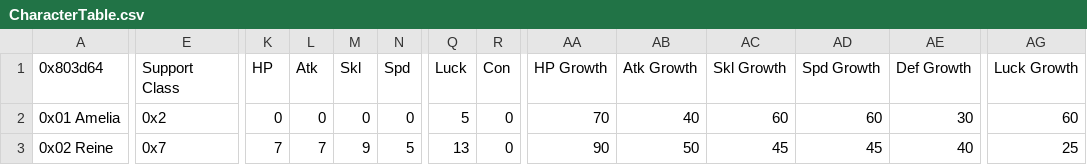
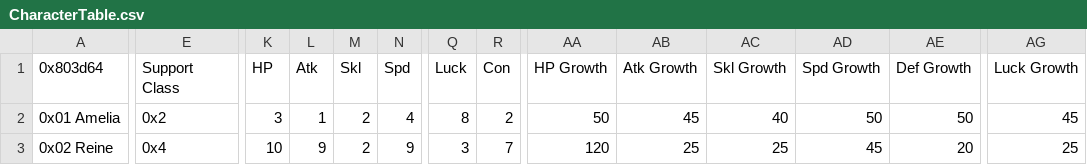
Before and after one commit to Hajimette/s4s, a CSV file: Tables/NightmareModules/CharactersClasses/CharacterTable.csv, drawn as a sheet; only a part is shown, gaps mark what is left out; the diff covers the shown part only; the diff names each change by its address in the sheet, - before the commit and + after, or states it on an @@ line.

```diff
--- a/Tables/NightmareModules/CharactersClasses/CharacterTable.csv
+++ b/Tables/NightmareModules/CharactersClasses/CharacterTable.csv
-K2 (HP): 0
+K2 (HP): 3
-L2 (Atk): 0
+L2 (Atk): 1
-M2 (Skl): 0
+M2 (Skl): 2
-N2 (Spd): 0
+N2 (Spd): 4
-Q2 (Luck): 5
+Q2 (Luck): 8
-R2 (Con): 0
+R2 (Con): 2
-AA2 (HP Growth): 70
+AA2 (HP Growth): 50
-AB2 (Atk Growth): 40
+AB2 (Atk Growth): 45
-AC2 (Skl Growth): 60
+AC2 (Skl Growth): 40
-AD2 (Spd Growth): 60
+AD2 (Spd Growth): 50
-AE2 (Def Growth): 30
+AE2 (Def Growth): 50
-AG2 (Luck Growth): 60
+AG2 (Luck Growth): 45
-E3 (Support Class): 0x7
+E3 (Support Class): 0x4
-K3 (HP): 7
+K3 (HP): 10
-L3 (Atk): 7
+L3 (Atk): 9
-M3 (Skl): 9
+M3 (Skl): 2
-N3 (Spd): 5
+N3 (Spd): 9
-Q3 (Luck): 13
+Q3 (Luck): 3
-R3 (Con): 0
+R3 (Con): 7
-AA3 (HP Growth): 90
+AA3 (HP Growth): 120
-AB3 (Atk Growth): 50
+AB3 (Atk Growth): 25
-AC3 (Skl Growth): 45
+AC3 (Skl Growth): 25
-AE3 (Def Growth): 40
+AE3 (Def Growth): 20
```
Also changed, not shown: 134 edited cells elsewhere in this file, 13 other files.
